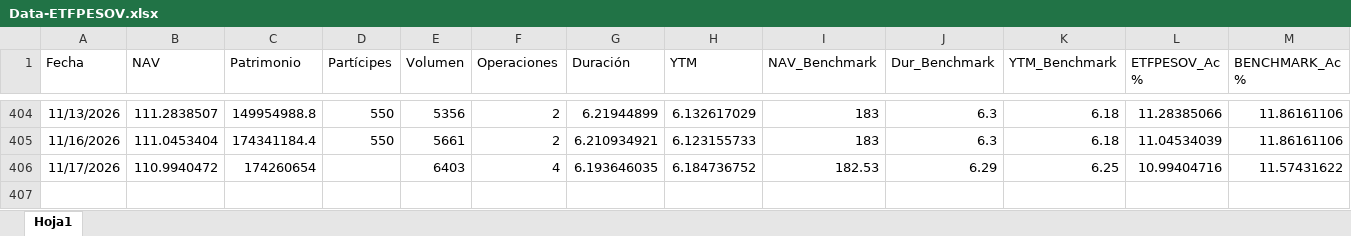
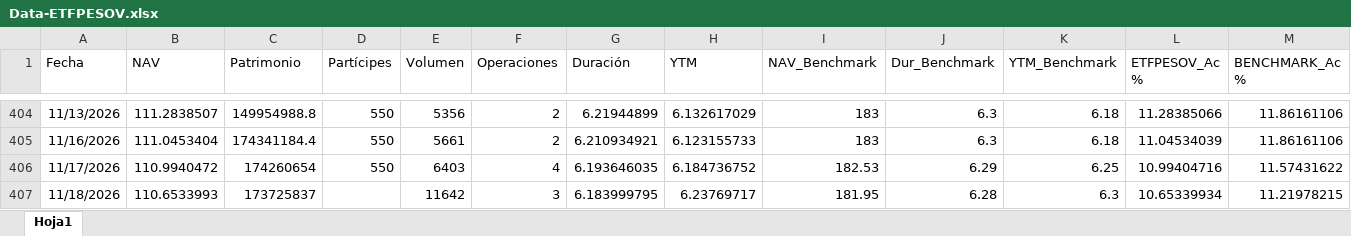
Before and after one commit to JoFRN26/Dashboards_EDAM, an Excel workbook: ETFPESOV/General/Data-ETFPESOV.xlsx, sheet Hoja1, drawn as a sheet; only a part is shown, gaps mark what is left out; values as stored, in another font and other column widths than the file's, no borders; rows hold the shown columns only; the diff names each change by its address in the sheet, - before the commit and + after, or states it on an @@ line.

Commit message:
Actualizar Data-ETFPESOV.xlsx (19/11/2026 00:31)

```diff
--- a/ETFPESOV/General/Data-ETFPESOV.xlsx (sheet Hoja1)
+++ b/ETFPESOV/General/Data-ETFPESOV.xlsx (sheet Hoja1)
-D406 (Partícipes): (empty)
+D406 (Partícipes): 550
+row 407: 11/18/2026 | 110.6533993 | 173725837 |  | 11642 | 3 | 6.183999795 | 6.23769717 | 181.95 | 6.28 | 6.3 | 10.65339934 | 11.21978215
```
